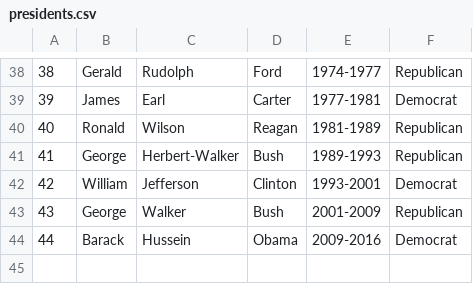
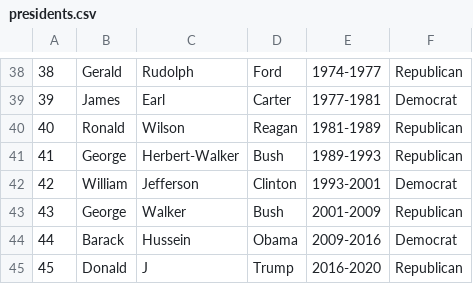
Before and after one commit to TravisWay/PresidentsProject, a CSV file: WebContent/WEB-INF/presidents.csv, drawn as a sheet; only a part is shown, gaps mark what is left out; the diff names each change by its address in the sheet, - before the commit and + after, or states it on an @@ line.

Commit message:
added trump

```diff
--- a/WebContent/WEB-INF/presidents.csv
+++ b/WebContent/WEB-INF/presidents.csv
+row 45: 45 | Donald | J | Trump | 2016-2020 | Republican
```
